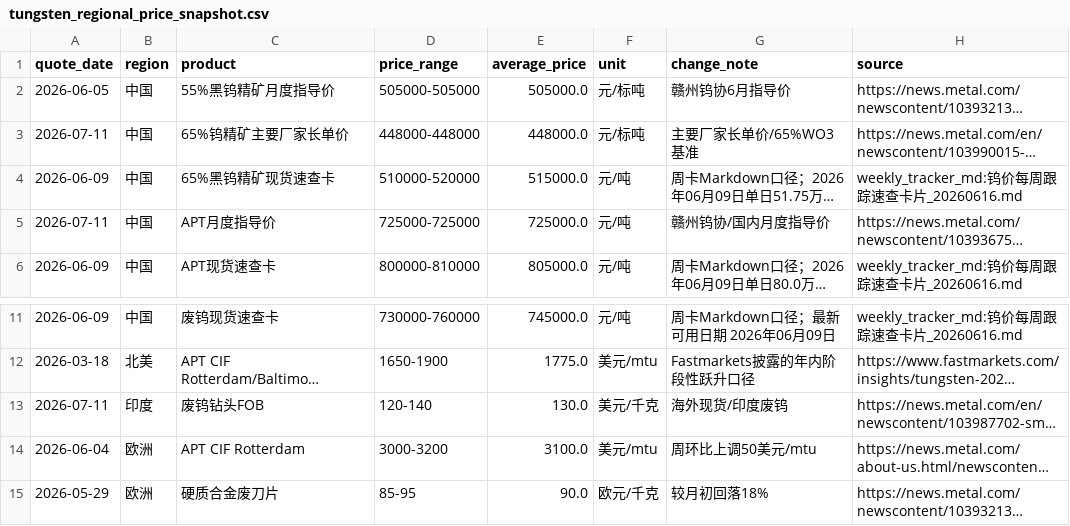
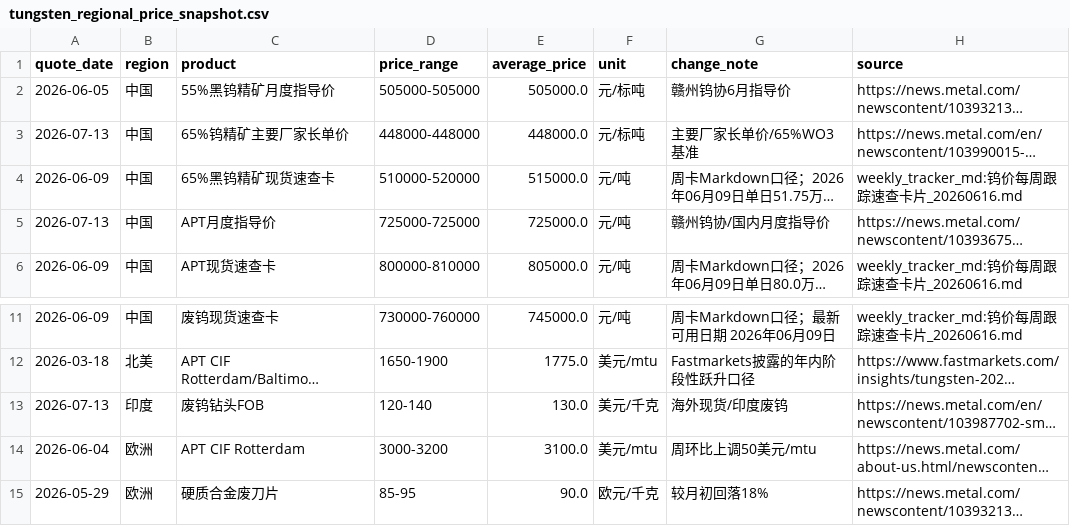
Before and after one commit to unclejeremy728/jeremy, a CSV file: tungsten/tungsten_regional_price_snapshot.csv, drawn as a sheet; only a part is shown, gaps mark what is left out; long unchanged cells end in …; the diff names each change by its address in the sheet, - before the commit and + after, or states it on an @@ line.

```diff
--- a/tungsten/tungsten_regional_price_snapshot.csv
+++ b/tungsten/tungsten_regional_price_snapshot.csv
-A3 (quote_date): 2026-07-11
+A3 (quote_date): 2026-07-13
-A5 (quote_date): 2026-07-11
+A5 (quote_date): 2026-07-13
-A13 (quote_date): 2026-07-11
+A13 (quote_date): 2026-07-13
```
Also changed, not shown: tungsten/tungsten_cross_market_spreads.csv, 2 other files.
